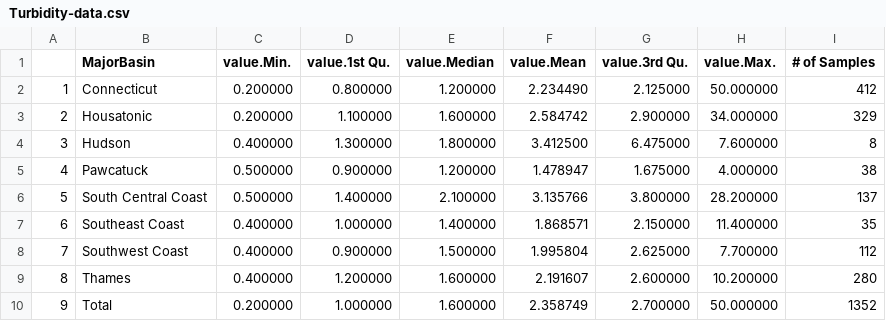
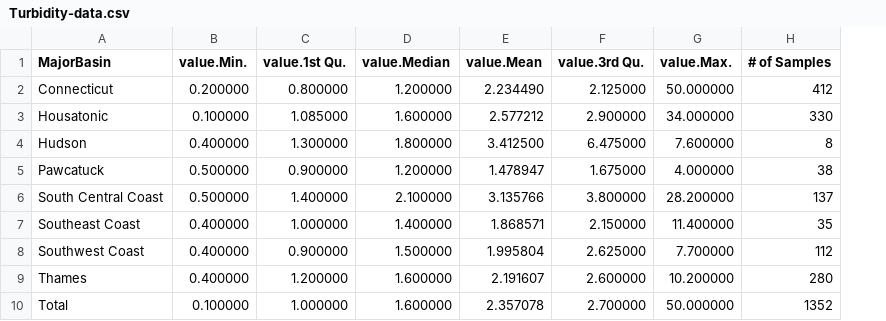
Before and after one commit to ctdeepwatermonitoring/5YrMonitoringRpt, a CSV file: chemParameters/Results/Turbidity-data.csv, drawn as a sheet; removed rows and columns are numbered as before the commit, all else as after; the diff names each change by its address in the sheet, - before the commit and + after, or states it on an @@ line.

```diff
--- a/chemParameters/Results/Turbidity-data.csv
+++ b/chemParameters/Results/Turbidity-data.csv
-column A, rows 2-10: 1 | 2 | 3 | 4 | 5 | 6 | 7 | 8 | 9
-B3 (value.Min.): 0.200000
+B3 (value.Min.): 0.100000
-C3 (value.1st Qu.): 1.100000
+C3 (value.1st Qu.): 1.085000
-E3 (value.Mean): 2.584742
+E3 (value.Mean): 2.577212
-H3 (# of Samples): 329
+H3 (# of Samples): 330
-B10 (value.Min.): 0.200000
+B10 (value.Min.): 0.100000
-E10 (value.Mean): 2.358749
+E10 (value.Mean): 2.357078
```
Also changed, not shown: chemParameters/Results/Chloride-data.csv, chemParameters/Results/Hardness-data.csv, 3 other files.
